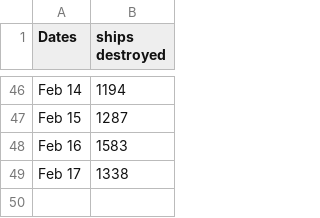
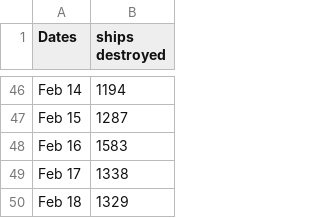
Before and after one commit to wh-info/wh-info.github.io, a CSV file: csv/yc124-ships.csv, drawn as a sheet; only a part is shown, gaps mark what is left out.

Commit message:
Update yc124-ships.csv

```diff
--- a/csv/yc124-ships.csv
+++ b/csv/yc124-ships.csv
@@ -49 +49,2 @@ Feb 16;1583
 Feb 17;1338
+Feb 18;1329
```
